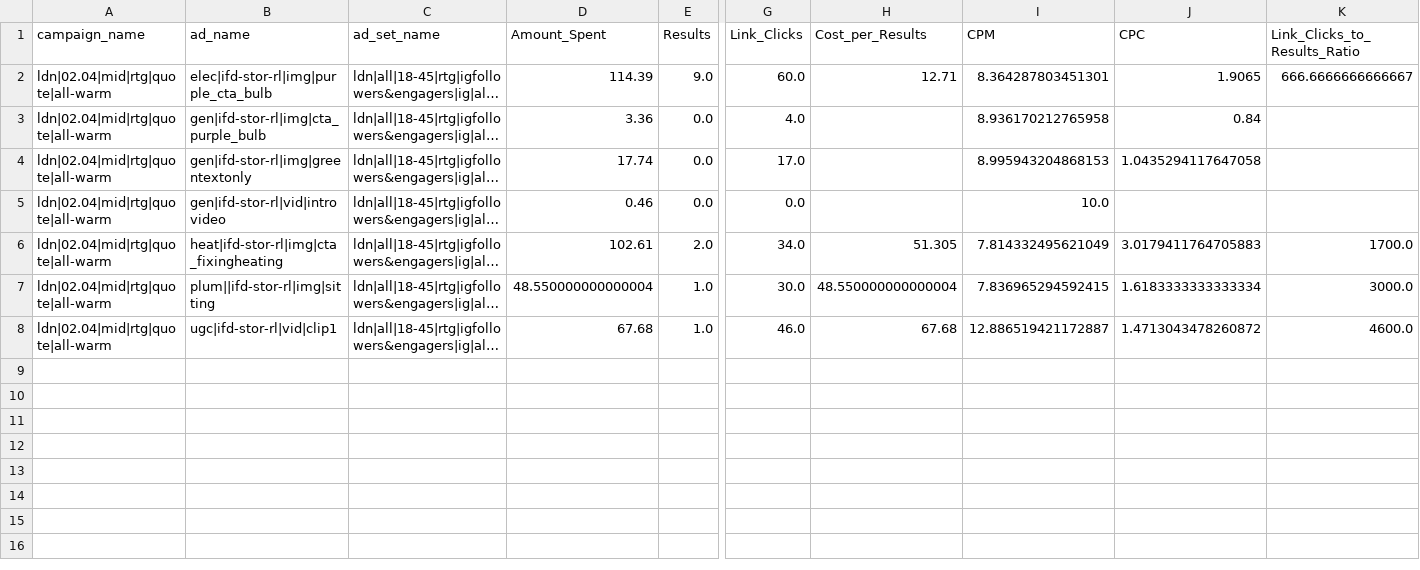
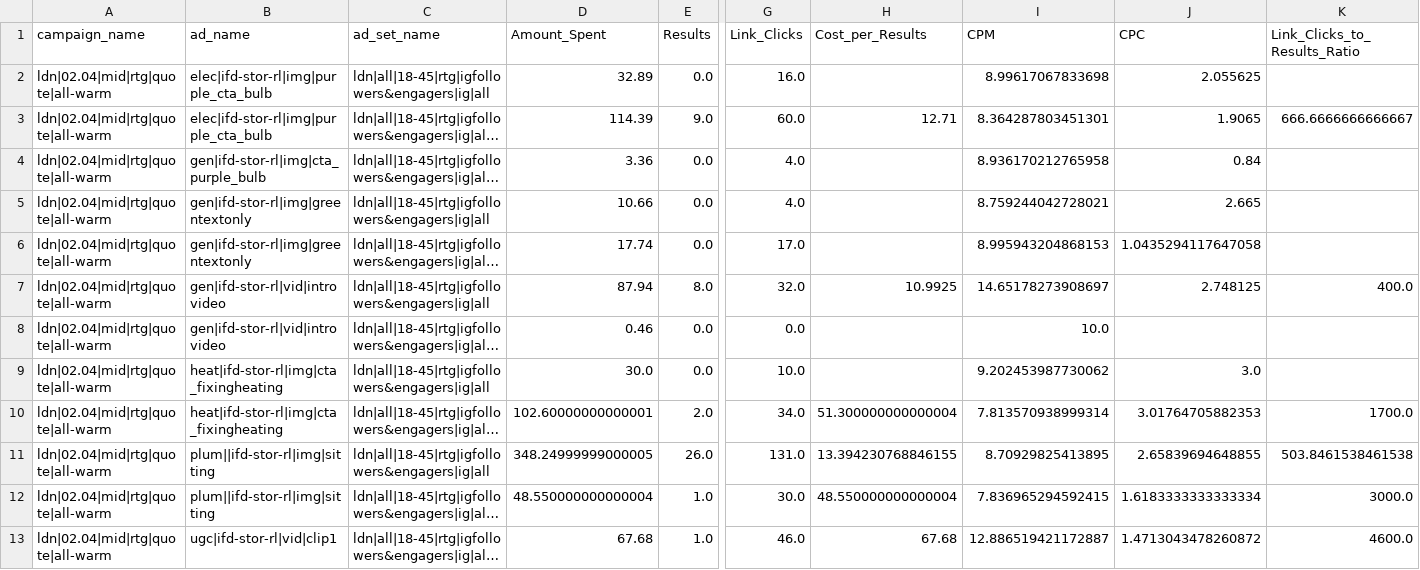
Before and after one commit to KeithArogo/Meta-Ads-Reporting-and-Analysis-Tool, a CSV file: reports/monthly/MARCH_ad_level.csv, drawn as a sheet; only a part is shown, gaps mark what is left out; long unchanged cells end in …; addresses are those after the commit; rows hold the shown columns only; the diff names each change by its address in the sheet, - before the commit and + after, or states it on an @@ line.

Commit message:
Updated code to use monthly data for monthly reports, results are accurate, next step - weekly reports

```diff
--- a/reports/monthly/MARCH_ad_level.csv
+++ b/reports/monthly/MARCH_ad_level.csv
+row 2: ldn|02.04|mid|rtg|quote|all-warm | elec|ifd-stor-rl|img|purple_cta_bulb | ldn|all|18-45|rtg|igfollowers&engagers|ig|all | 32.89 | 0.0 | 16.0 |  | 8.99617067833698 | 2.055625
+row 5: ldn|02.04|mid|rtg|quote|all-warm | gen|ifd-stor-rl|img|greentextonly | ldn|all|18-45|rtg|igfollowers&engagers|ig|all | 10.66 | 0.0 | 4.0 |  | 8.759244042728021 | 2.665
+row 7: ldn|02.04|mid|rtg|quote|all-warm | gen|ifd-stor-rl|vid|introvideo | ldn|all|18-45|rtg|igfollowers&engagers|ig|all | 87.94 | 8.0 | 32.0 | 10.9925 | 14.65178273908697 | 2.748125 | 400.0
+row 9: ldn|02.04|mid|rtg|quote|all-warm | heat|ifd-stor-rl|img|cta_fixingheating | ldn|all|18-45|rtg|igfollowers&engagers|ig|all | 30.0 | 0.0 | 10.0 |  | 9.202453987730062 | 3.0
-D10 (Amount_Spent): 102.61
+D10 (Amount_Spent): 102.60000000000001
-H10 (Cost_per_Results): 51.305
+H10 (Cost_per_Results): 51.300000000000004
-I10 (CPM): 7.814332495621049
+I10 (CPM): 7.813570938999314
-J10 (CPC): 3.0179411764705883
+J10 (CPC): 3.01764705882353
+row 11: ldn|02.04|mid|rtg|quote|all-warm | plum||ifd-stor-rl|img|sitting | ldn|all|18-45|rtg|igfollowers&engagers|ig|all | 348.24999999000005 | 26.0 | 131.0 | 13.394230768846155 | 8.70929825413895 | 2.65839694648855 | 503.8461538461538
```
Also changed, not shown: reports/monthly/MARCH_adset_level.csv, 24 other files.
